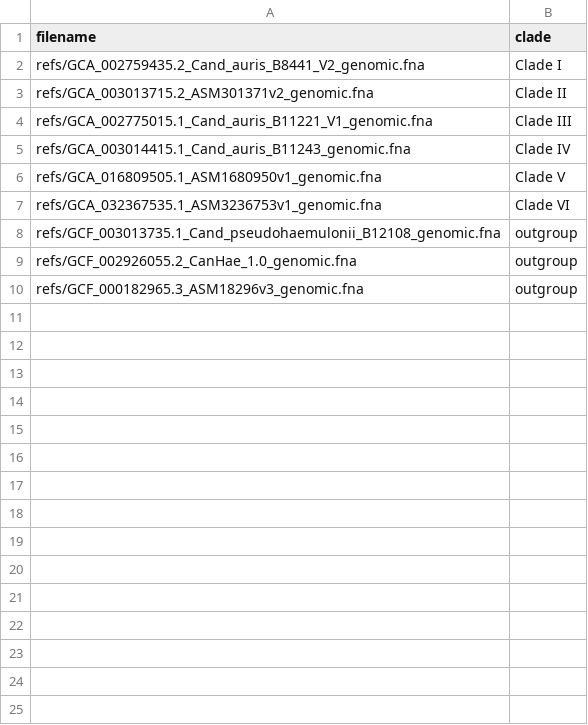
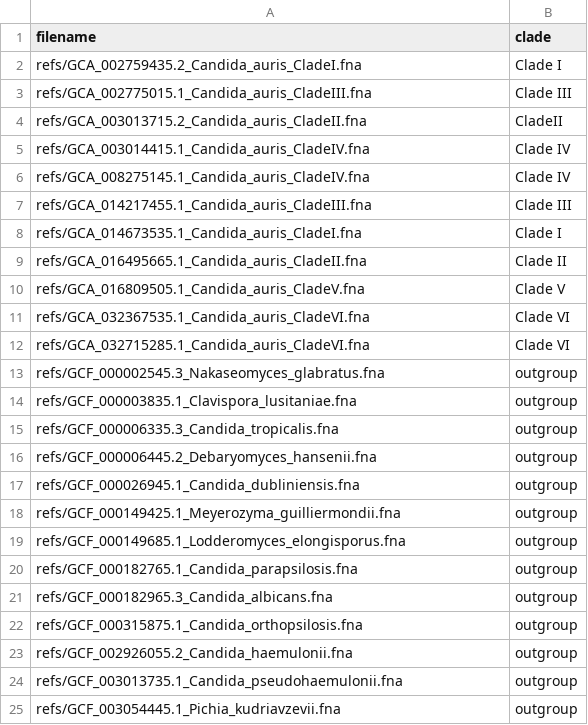
Before and after one commit to RIVM-bioinformatics/auriclass, a CSV file: data/clade_config.csv, drawn as a sheet.

```diff
--- a/data/clade_config.csv
+++ b/data/clade_config.csv
@@ -1,10 +1,25 @@
 filename,clade
-refs/GCA_002759435.2_Cand_auris_B8441_V2_genomic.fna,Clade I
-refs/GCA_003013715.2_ASM301371v2_genomic.fna,Clade II
-refs/GCA_002775015.1_Cand_auris_B11221_V1_genomic.fna,Clade III
-refs/GCA_003014415.1_Cand_auris_B11243_genomic.fna,Clade IV
-refs/GCA_016809505.1_ASM1680950v1_genomic.fna,Clade V
-refs/GCA_032367535.1_ASM3236753v1_genomic.fna,Clade VI
-refs/GCF_003013735.1_Cand_pseudohaemulonii_B12108_genomic.fna,outgroup
-refs/GCF_002926055.2_CanHae_1.0_genomic.fna,outgroup
-refs/GCF_000182965.3_ASM18296v3_genomic.fna,outgroup
+refs/GCA_002759435.2_Candida_auris_CladeI.fna,Clade I
+refs/GCA_002775015.1_Candida_auris_CladeIII.fna,Clade III
+refs/GCA_003013715.2_Candida_auris_CladeII.fna,CladeII
+refs/GCA_003014415.1_Candida_auris_CladeIV.fna,Clade IV
+refs/GCA_008275145.1_Candida_auris_CladeIV.fna,Clade IV
+refs/GCA_014217455.1_Candida_auris_CladeIII.fna,Clade III
+refs/GCA_014673535.1_Candida_auris_CladeI.fna,Clade I
+refs/GCA_016495665.1_Candida_auris_CladeII.fna,Clade II
+refs/GCA_016809505.1_Candida_auris_CladeV.fna,Clade V
+refs/GCA_032367535.1_Candida_auris_CladeVI.fna,Clade VI
+refs/GCA_032715285.1_Candida_auris_CladeVI.fna,Clade VI
+refs/GCF_000002545.3_Nakaseomyces_glabratus.fna,outgroup
+refs/GCF_000003835.1_Clavispora_lusitaniae.fna,outgroup
+refs/GCF_000006335.3_Candida_tropicalis.fna,outgroup
+refs/GCF_000006445.2_Debaryomyces_hansenii.fna,outgroup
+refs/GCF_000026945.1_Candida_dubliniensis.fna,outgroup
+refs/GCF_000149425.1_Meyerozyma_guilliermondii.fna,outgroup
+refs/GCF_000149685.1_Lodderomyces_elongisporus.fna,outgroup
+refs/GCF_000182765.1_Candida_parapsilosis.fna,outgroup
+refs/GCF_000182965.3_Candida_albicans.fna,outgroup
+refs/GCF_000315875.1_Candida_orthopsilosis.fna,outgroup
+refs/GCF_002926055.2_Candida_haemulonii.fna,outgroup
+refs/GCF_003013735.1_Candida_pseudohaemulonii.fna,outgroup
+refs/GCF_003054445.1_Pichia_kudriavzevii.fna,outgroup
```
Also changed, not shown: 2 other files.
